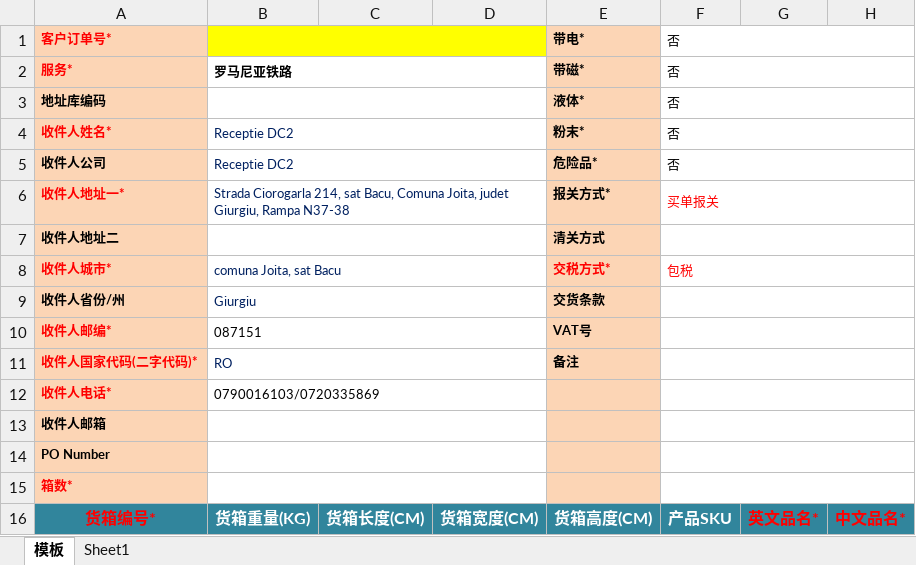
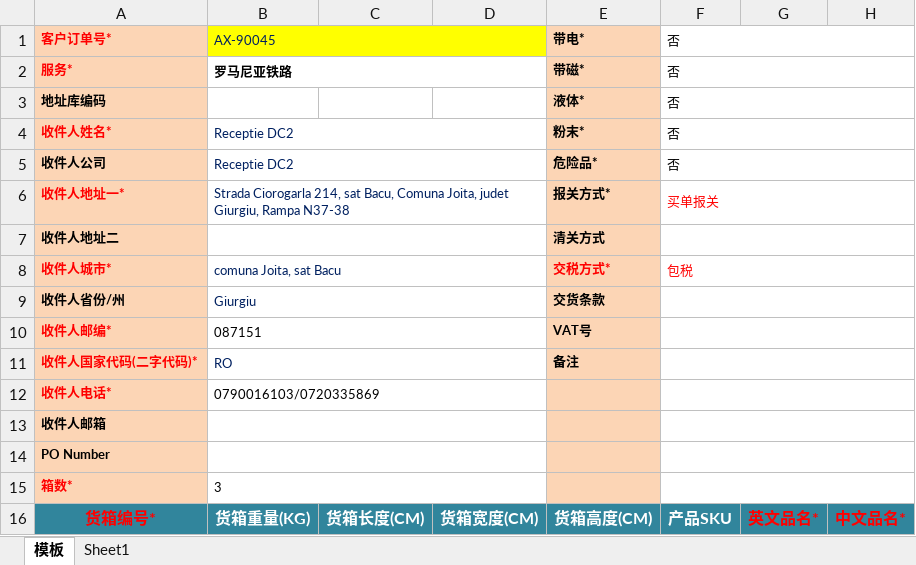
Before and after one commit to harkcc/web_ticket, an Excel workbook: 表格模版/依诺达.xlsx, sheet 模板, drawn as a sheet; only a part is shown; values as stored, in another font and other column widths than the file's, no borders; charts and pictures not drawn; the diff names each change by its address in the sheet, - before the commit and + after, or states it on an @@ line.

```diff
--- a/表格模版/依诺达.xlsx (sheet 模板)
+++ b/表格模版/依诺达.xlsx (sheet 模板)
-B1: (empty)
+B1: AX-90045
-B3:D3 merged
-B15: (empty)
+B15: 3
```
Also changed, not shown: charts or pictures, 3 other files.
